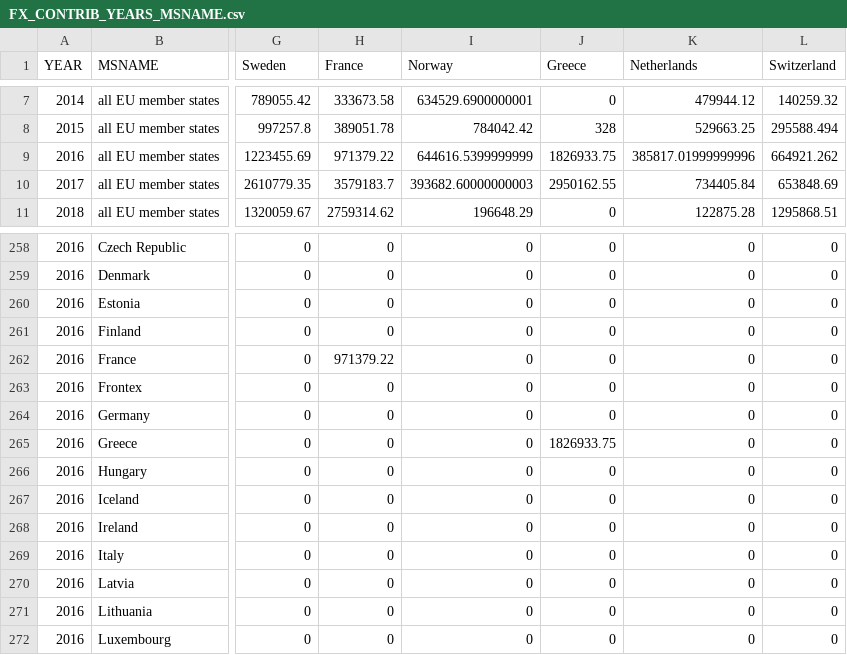
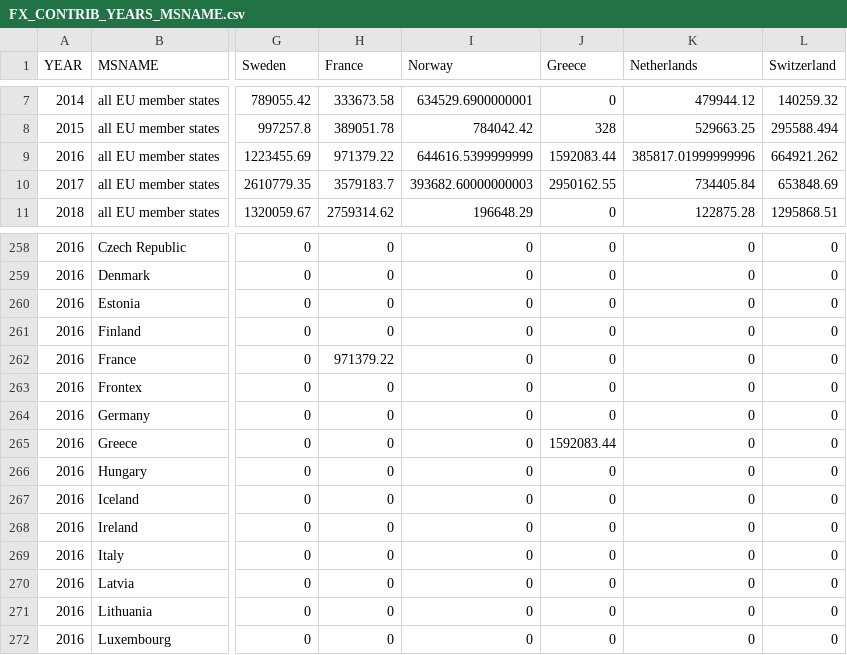
Before and after one commit to statewatch/deportation-union, a CSV file: clean_data/FX_CONTRIB_YEARS_MSNAME.csv, drawn as a sheet; only a part is shown, gaps mark what is left out; the diff names each change by its address in the sheet, - before the commit and + after, or states it on an @@ line.

```diff
--- a/clean_data/FX_CONTRIB_YEARS_MSNAME.csv
+++ b/clean_data/FX_CONTRIB_YEARS_MSNAME.csv
-J9 (Greece): 1826933.75
+J9 (Greece): 1592083.44
-J265 (Greece): 1826933.75
+J265 (Greece): 1592083.44
```
Also changed, not shown: clean_data/CONTRIB_PP_BY_DEST.csv, clean_data/N_RETURNEES_MSNAME_DEST.csv, 3 other files.
